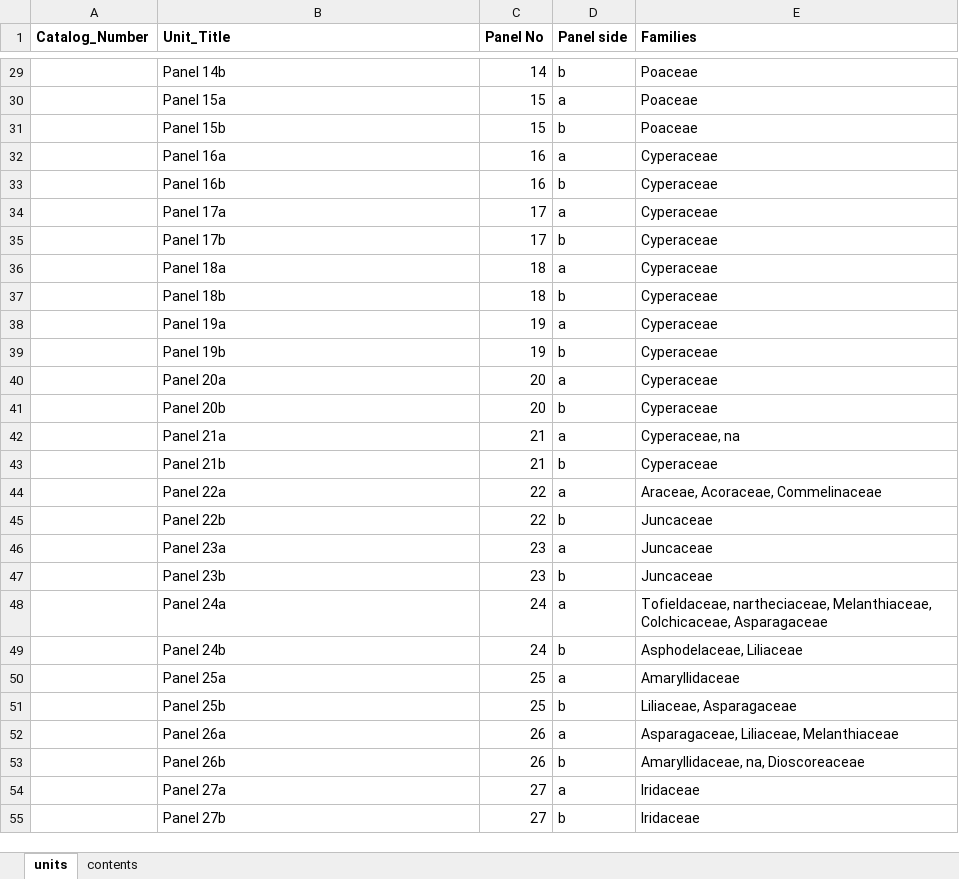
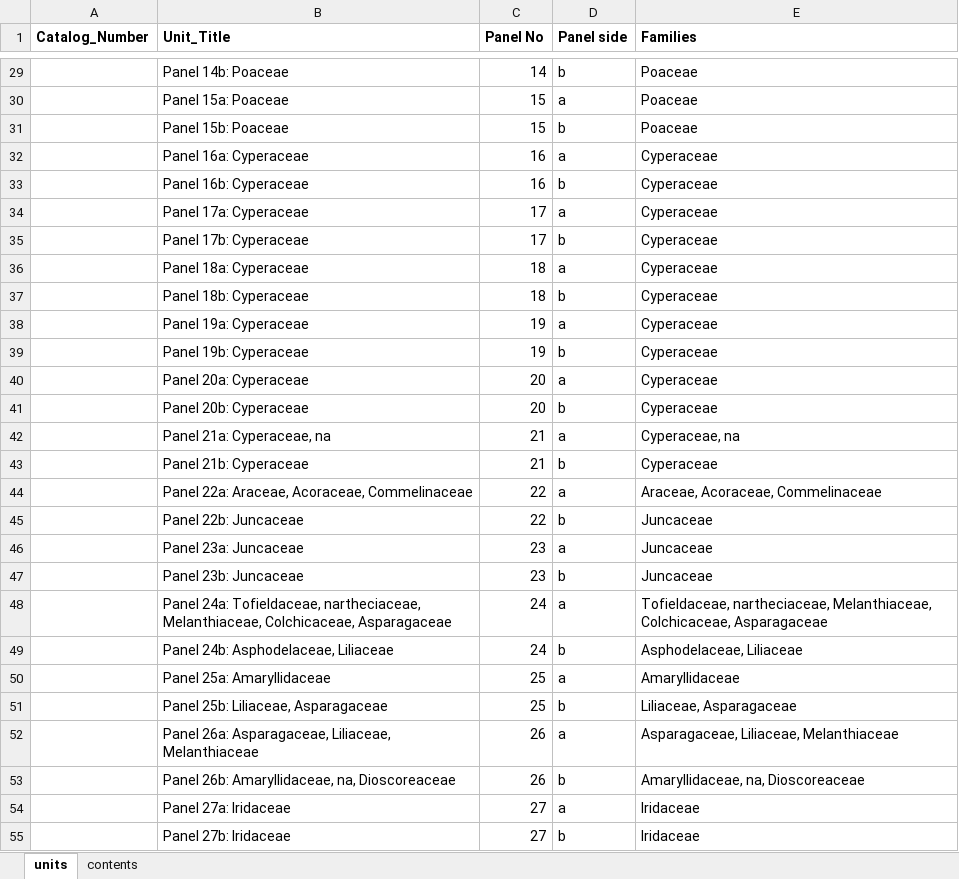
Before and after one commit to DHBern/herbarium-frontend, an Excel workbook: data-preparation/collections/display-herbarium.xlsx, sheet units, drawn as a sheet; only a part is shown, gaps mark what is left out; values as stored, in another font and other column widths than the file's, no borders; the diff covers the shown part only; the diff names each change by its address in the sheet, - before the commit and + after, or states it on an @@ line.

```diff
--- a/data-preparation/collections/display-herbarium.xlsx (sheet units)
+++ b/data-preparation/collections/display-herbarium.xlsx (sheet units)
-B29 (Unit_Title): Panel 14b
+B29 (Unit_Title): Panel 14b: Poaceae
-B30 (Unit_Title): Panel 15a
+B30 (Unit_Title): Panel 15a: Poaceae
-B31 (Unit_Title): Panel 15b
+B31 (Unit_Title): Panel 15b: Poaceae
-B32 (Unit_Title): Panel 16a
+B32 (Unit_Title): Panel 16a: Cyperaceae
-B33 (Unit_Title): Panel 16b
+B33 (Unit_Title): Panel 16b: Cyperaceae
-B34 (Unit_Title): Panel 17a
+B34 (Unit_Title): Panel 17a: Cyperaceae
-B35 (Unit_Title): Panel 17b
+B35 (Unit_Title): Panel 17b: Cyperaceae
-B36 (Unit_Title): Panel 18a
+B36 (Unit_Title): Panel 18a: Cyperaceae
-B37 (Unit_Title): Panel 18b
+B37 (Unit_Title): Panel 18b: Cyperaceae
-B38 (Unit_Title): Panel 19a
+B38 (Unit_Title): Panel 19a: Cyperaceae
-B39 (Unit_Title): Panel 19b
+B39 (Unit_Title): Panel 19b: Cyperaceae
-B40 (Unit_Title): Panel 20a
+B40 (Unit_Title): Panel 20a: Cyperaceae
-B41 (Unit_Title): Panel 20b
+B41 (Unit_Title): Panel 20b: Cyperaceae
-B42 (Unit_Title): Panel 21a
+B42 (Unit_Title): Panel 21a: Cyperaceae, na
-B43 (Unit_Title): Panel 21b
+B43 (Unit_Title): Panel 21b: Cyperaceae
-B44 (Unit_Title): Panel 22a
+B44 (Unit_Title): Panel 22a: Araceae, Acoraceae, Commelinaceae
-B45 (Unit_Title): Panel 22b
+B45 (Unit_Title): Panel 22b: Juncaceae
-B46 (Unit_Title): Panel 23a
+B46 (Unit_Title): Panel 23a: Juncaceae
-B47 (Unit_Title): Panel 23b
+B47 (Unit_Title): Panel 23b: Juncaceae
-B48 (Unit_Title): Panel 24a
+B48 (Unit_Title): Panel 24a: Tofieldaceae, nartheciaceae, Melanthiaceae, Colchicaceae, Asparagaceae
-B49 (Unit_Title): Panel 24b
+B49 (Unit_Title): Panel 24b: Asphodelaceae, Liliaceae
-B50 (Unit_Title): Panel 25a
+B50 (Unit_Title): Panel 25a: Amaryllidaceae
-B51 (Unit_Title): Panel 25b
+B51 (Unit_Title): Panel 25b: Liliaceae, Asparagaceae
-B52 (Unit_Title): Panel 26a
+B52 (Unit_Title): Panel 26a: Asparagaceae, Liliaceae, Melanthiaceae
-B53 (Unit_Title): Panel 26b
+B53 (Unit_Title): Panel 26b: Amaryllidaceae, na, Dioscoreaceae
-B54 (Unit_Title): Panel 27a
+B54 (Unit_Title): Panel 27a: Iridaceae
-B55 (Unit_Title): Panel 27b
+B55 (Unit_Title): Panel 27b: Iridaceae
```
Also changed, not shown: 234 edited cells elsewhere in this sheet, sheet contents, data-preparation/collections/timber.xlsx, 8 other files.
